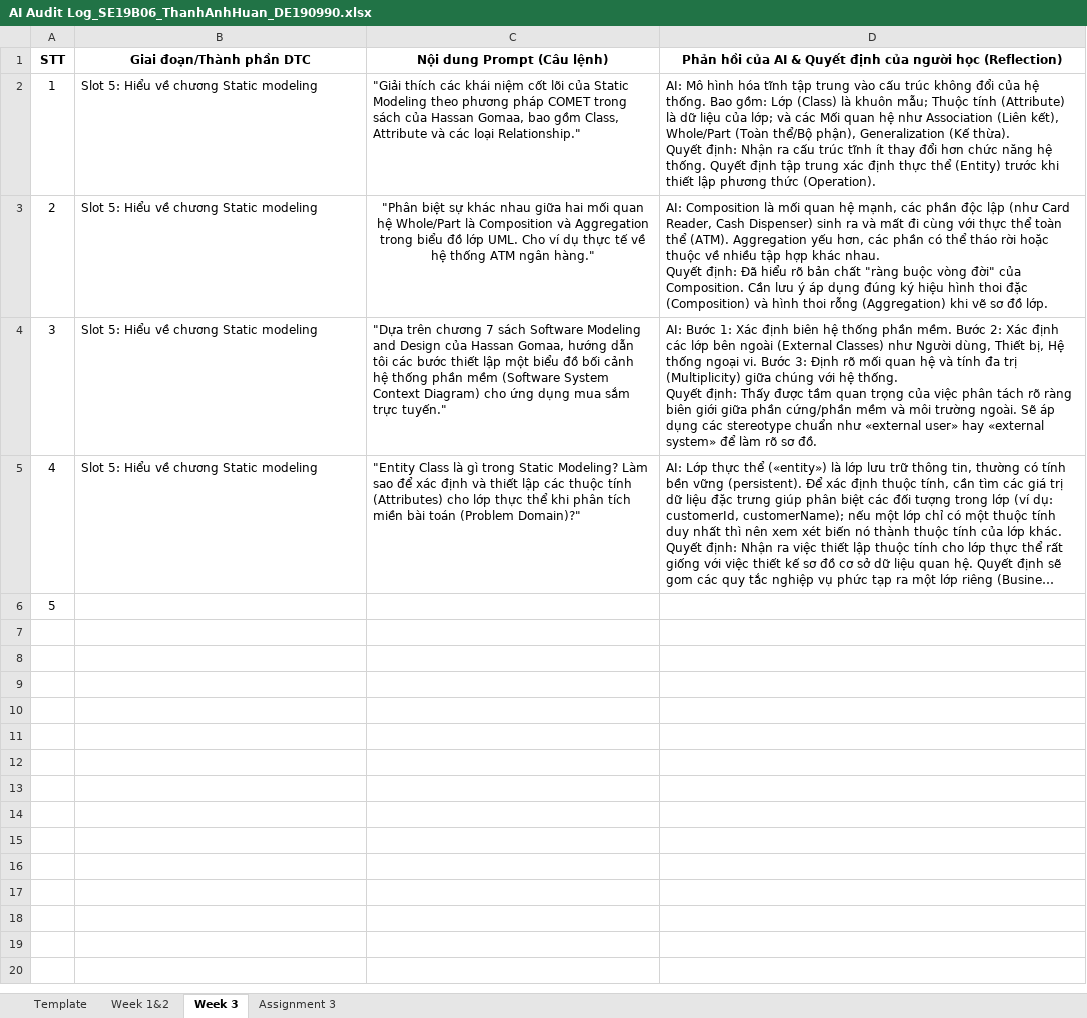
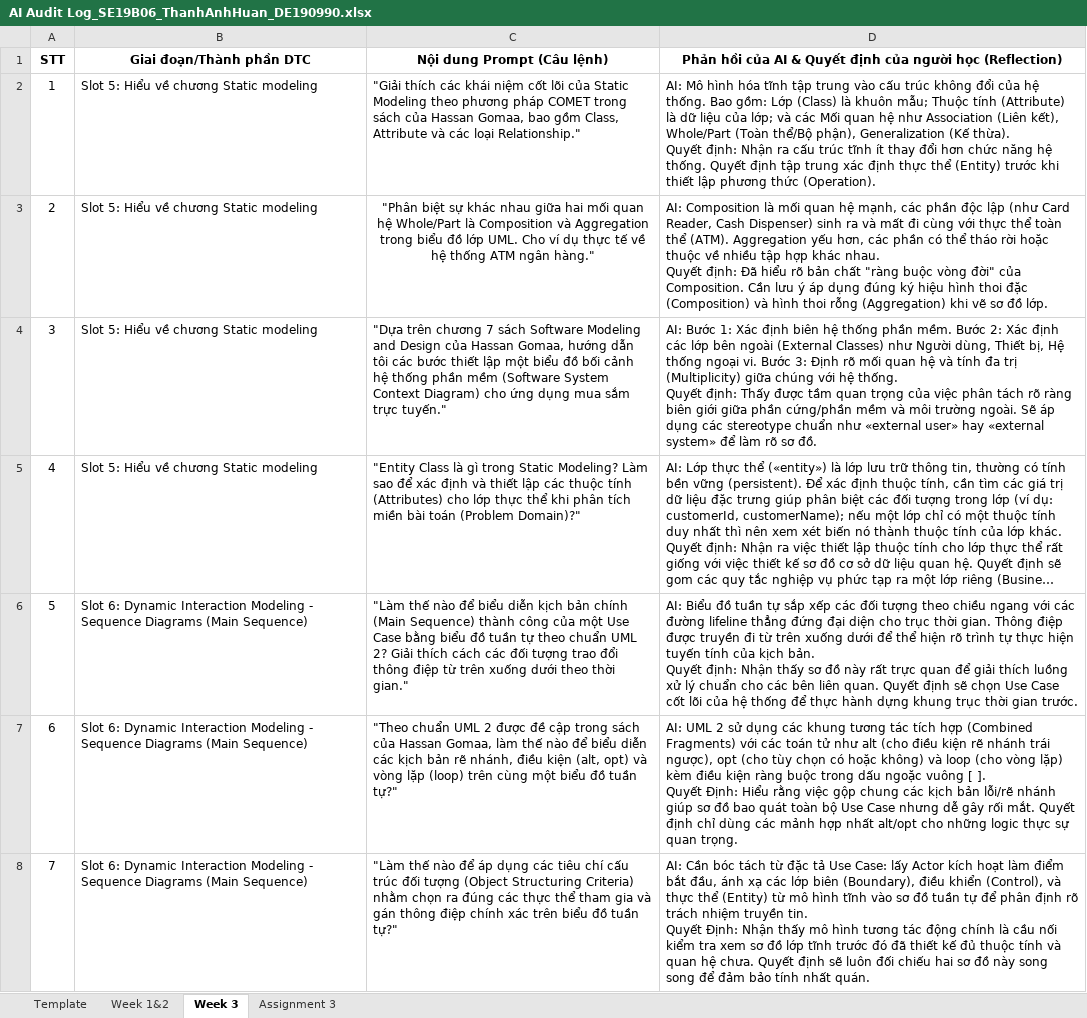
Before and after one commit to SWD392FUDN/ai-audit-log-huanthanh01, an Excel workbook: AI Audit Log_SE19B06_ThanhAnhHuan_DE190990.xlsx, sheet Week 3, drawn as a sheet; long unchanged cells end in …; values as stored, in another font and other column widths than the file's, no borders; ↵ is a line break in a cell; the diff names each change by its address in the sheet, - before the commit and + after, or states it on an @@ line.

Commit message:
update audit log slot 6

```diff
--- a/AI Audit Log_SE19B06_ThanhAnhHuan_DE190990.xlsx (sheet Week 3)
+++ b/AI Audit Log_SE19B06_ThanhAnhHuan_DE190990.xlsx (sheet Week 3)
-B6 (Giai đoạn/Thành phần DTC): (empty)
+B6 (Giai đoạn/Thành phần DTC): Slot 6: Dynamic Interaction Modeling - Sequence Diagrams (Main Sequence)
-C6 (Nội dung Prompt (Câu lệnh)): (empty)
+C6 (Nội dung Prompt (Câu lệnh)): "Làm thế nào để biểu diễn kịch bản chính (Main Sequence) thành công của một Use Case bằng biểu đồ tuần tự theo chuẩn UML 2? Giải thích cách các đối tượng trao đổi thông điệp từ trên xuống dưới theo thời gian."
-D6: (empty)
+D6: AI: Biểu đồ tuần tự sắp xếp các đối tượng theo chiều ngang với các đường lifeline thẳng đứng đại diện cho trục thời gian. Thông điệp được truyền đi từ trên xuống dưới để thể hiện rõ trình tự thực hiện tuyến tính của kịch bản. ↵ Quyết định: Nhận thấy sơ đồ này rất trực quan để giải thích luồng xử lý chuẩn cho các bên liên quan. Quyết định sẽ chọn Use Case cốt lõi của hệ thống để thực hành dựng khung trục thời gian trước.
+row 7: 6 | Slot 6: Dynamic Interaction Modeling - Sequence Diagrams (Main Sequence) | "Theo chuẩn UML 2 được đề cập trong sách của Hassan Gomaa, làm thế nào để biểu diễn các kịch bản rẽ nhánh, điều kiện (alt, opt) và vòng lặp (loop) trên cùng một biểu đồ tuần tự?" | AI: UML 2 sử dụng các khung tương tác tích hợp (Combined Fragments) với các toán tử như alt (cho điều kiện rẽ nhánh trái ngược), opt (cho tùy chọn có hoặc không) và loop (cho vòng lặp) kèm điều kiện ràng buộc trong dấu ngoặc vuông [ ]. ↵ Quyết Định: Hiểu rằng việc gộp chung các kịch bản lỗi/rẽ nhánh giúp sơ đồ bao quát toàn bộ Use Case nhưng dễ gây rối mắt. Quyết định chỉ dùng các mảnh hợp nhất alt/opt cho những logic thực sự quan trọng.
+row 8: 7 | Slot 6: Dynamic Interaction Modeling - Sequence Diagrams (Main Sequence) | "Làm thế nào để áp dụng các tiêu chí cấu trúc đối tượng (Object Structuring Criteria) nhằm chọn ra đúng các thực thể tham gia và gán thông điệp chính xác trên biểu đồ tuần tự?" | AI: Cần bóc tách từ đặc tả Use Case: lấy Actor kích hoạt làm điểm bắt đầu, ánh xạ các lớp biên (Boundary), điều khiển (Control), và thực thể (Entity) từ mô hình tĩnh vào sơ đồ tuần tự để phân định rõ trách nhiệm truyền tin. ↵ Quyết Định: Nhận thấy mô hình tương tác động chính là cầu nối kiểm tra xem sơ đồ lớp tĩnh trước đó đã thiết kế đủ thuộc tính và quan hệ chưa. Quyết định sẽ luôn đối chiếu hai sơ đồ này song song để đảm bảo tính nhất quán.
```
